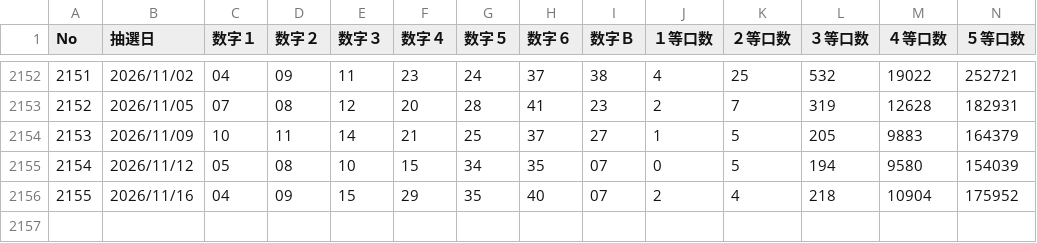
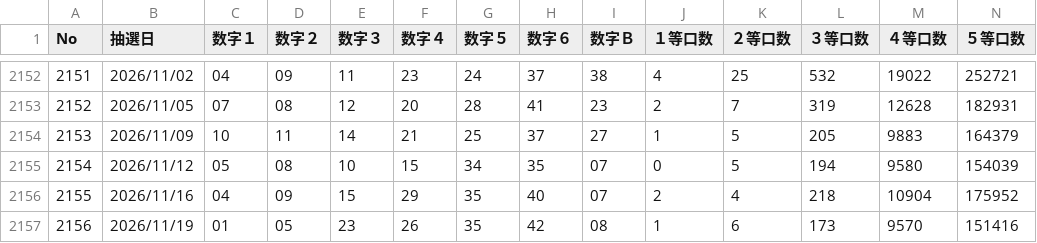
Before and after one commit to syotamatano-boop/loto-ai, a CSV file: data/LOTO6_ALL.csv, drawn as a sheet; only a part is shown, gaps mark what is left out; rows hold the shown columns only; the diff names each change by its address in the sheet, - before the commit and + after, or states it on an @@ line.

```diff
--- a/data/LOTO6_ALL.csv
+++ b/data/LOTO6_ALL.csv
+row 2157: 2156 | 2026/11/19 | 01 | 05 | 23 | 26 | 35 | 42 | 08 | 1 | 6 | 173 | 9570 | 151416
```
